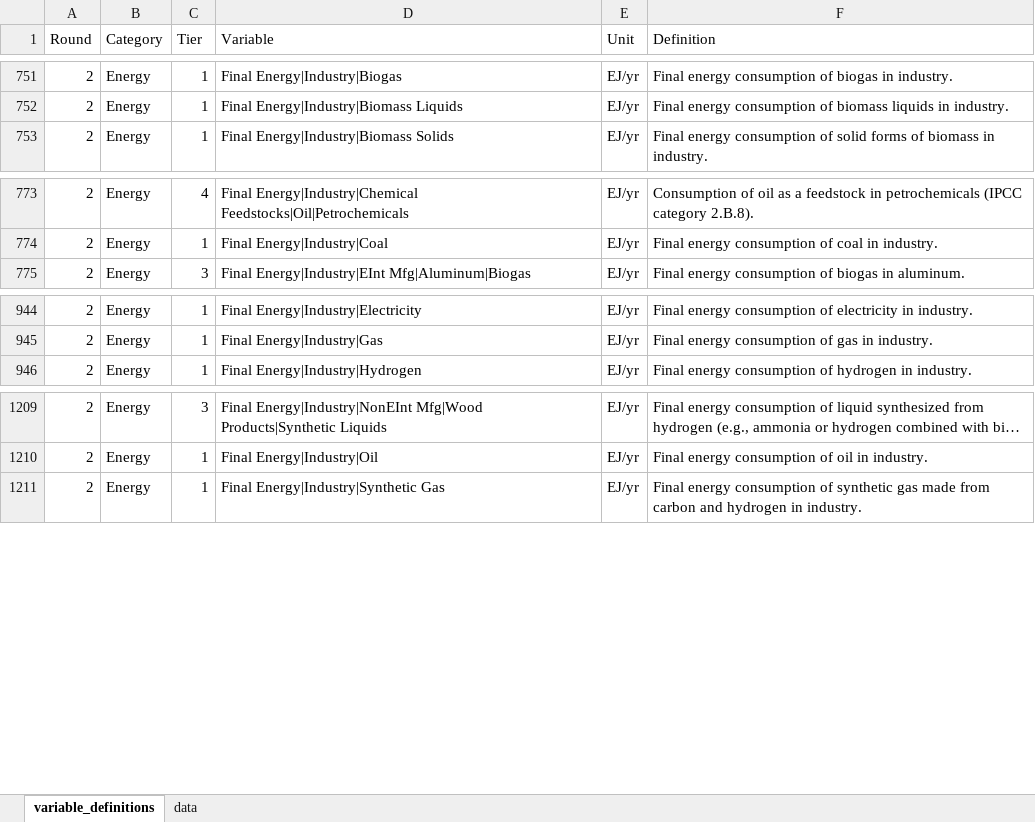
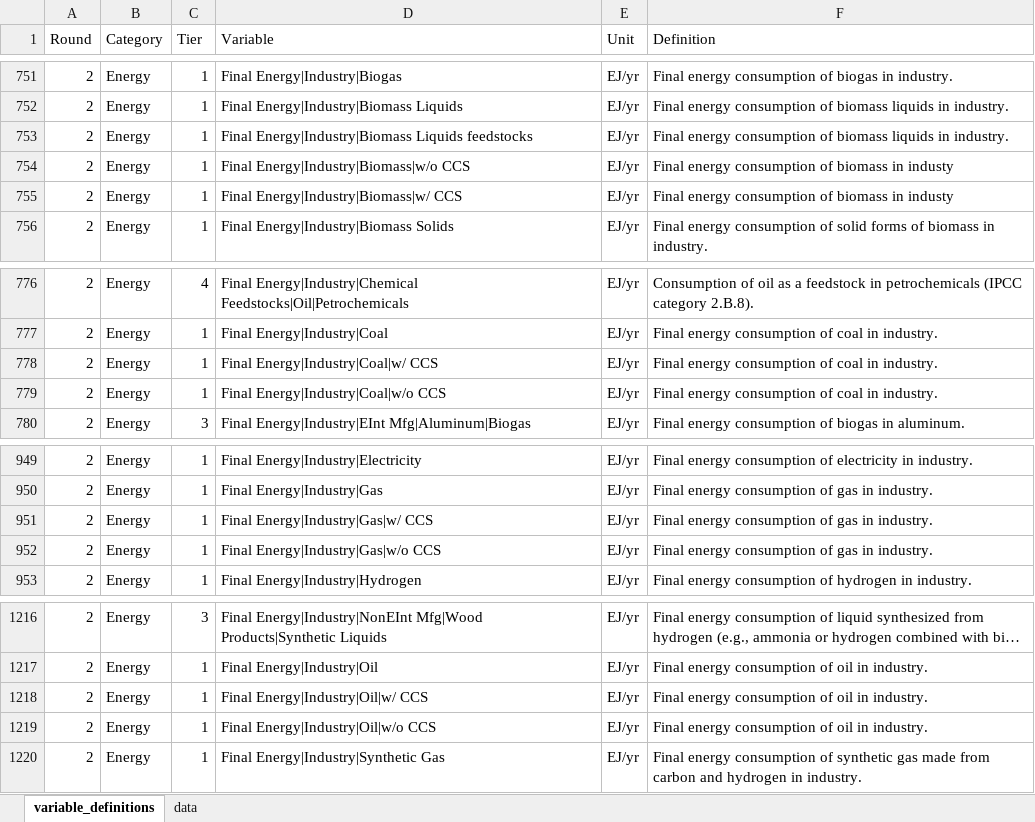
Before and after one commit to mobro-git/LEEP, an Excel workbook: data-raw/EMF37_data_template_R2_v2.xlsx, sheet variable_definitions, drawn as a sheet; only a part is shown, gaps mark what is left out; long unchanged cells end in …; values as stored, in another font and other column widths than the file's, no borders; the diff names each change by its address in the sheet, - before the commit and + after, or states it on an @@ line.

```diff
--- a/data-raw/EMF37_data_template_R2_v2.xlsx (sheet variable_definitions)
+++ b/data-raw/EMF37_data_template_R2_v2.xlsx (sheet variable_definitions)
+row 753: 2 | Energy | 1 | Final Energy|Industry|Biomass Liquids feedstocks | EJ/yr | Final energy consumption of biomass liquids in industry.
+row 754: 2 | Energy | 1 | Final Energy|Industry|Biomass|w/o CCS | EJ/yr | Final energy consumption of biomass in industy
+row 755: 2 | Energy | 1 | Final Energy|Industry|Biomass|w/ CCS | EJ/yr | Final energy consumption of biomass in industy
+row 778: 2 | Energy | 1 | Final Energy|Industry|Coal|w/ CCS | EJ/yr | Final energy consumption of coal in industry.
+row 779: 2 | Energy | 1 | Final Energy|Industry|Coal|w/o CCS | EJ/yr | Final energy consumption of coal in industry.
+row 951: 2 | Energy | 1 | Final Energy|Industry|Gas|w/ CCS | EJ/yr | Final energy consumption of gas in industry.
+row 952: 2 | Energy | 1 | Final Energy|Industry|Gas|w/o CCS | EJ/yr | Final energy consumption of gas in industry.
+row 1218: 2 | Energy | 1 | Final Energy|Industry|Oil|w/ CCS | EJ/yr | Final energy consumption of oil in industry.
+row 1219: 2 | Energy | 1 | Final Energy|Industry|Oil|w/o CCS | EJ/yr | Final energy consumption of oil in industry.
```
Also changed, not shown: 8 other files.
